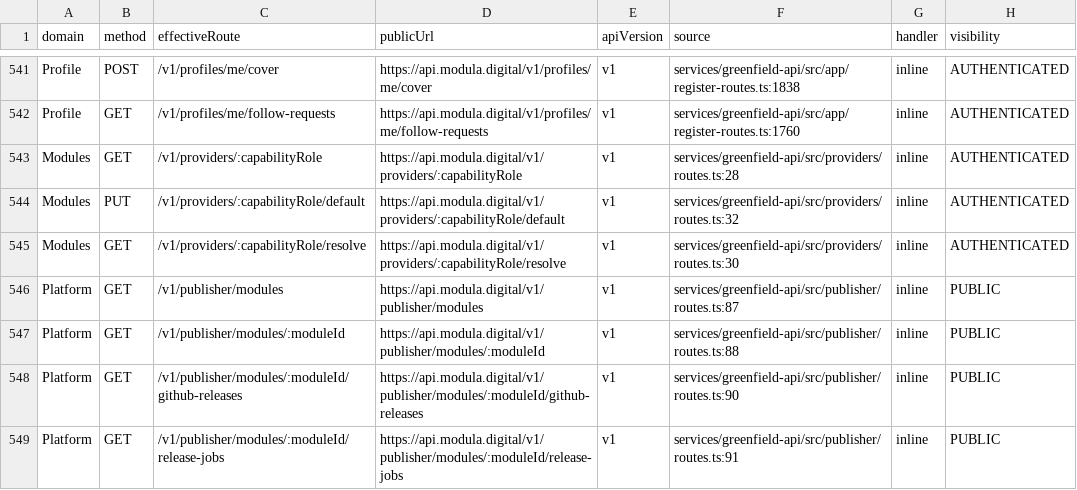
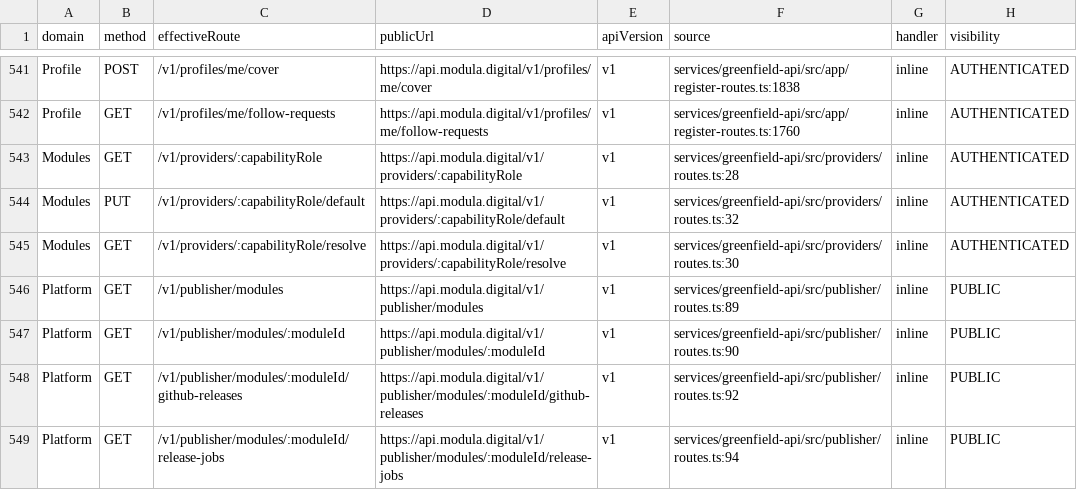
Before and after one commit to modula-mod/modula-latest, a CSV file: docs/audits/api-atlas-01/api-atlas.csv, drawn as a sheet; only a part is shown, gaps mark what is left out; the diff covers the shown part only; the diff names each change by its address in the sheet, - before the commit and + after, or states it on an @@ line.

Commit message:
feat(greenfield): add publisher-scoped online signing (restaged from #165, migration renumbered 089->091)
Restaged from 485ee66 (PR #165, phase/greenfield-signer-01) onto main a91d490e.
Migration 089_greenfield_online_signing_authority collided with 089_messaging_v3;
renumbered to 091 (next free after 090_calls_v1). schema_version 091 up / 090 down.
Generated api-atlas artifacts taken from main here and regenerated in a later commit.

Co-authored-by: root <root@core.modula.digital>

```diff
--- a/docs/audits/api-atlas-01/api-atlas.csv
+++ b/docs/audits/api-atlas-01/api-atlas.csv
-F546 (source): services/greenfield-api/src/publisher/routes.ts:87
+F546 (source): services/greenfield-api/src/publisher/routes.ts:89
-F547 (source): services/greenfield-api/src/publisher/routes.ts:88
+F547 (source): services/greenfield-api/src/publisher/routes.ts:90
-F548 (source): services/greenfield-api/src/publisher/routes.ts:90
+F548 (source): services/greenfield-api/src/publisher/routes.ts:92
-F549 (source): services/greenfield-api/src/publisher/routes.ts:91
+F549 (source): services/greenfield-api/src/publisher/routes.ts:94
```
Also changed, not shown: 3 added rows and 8 edited cells elsewhere in this file, 26 other files.
